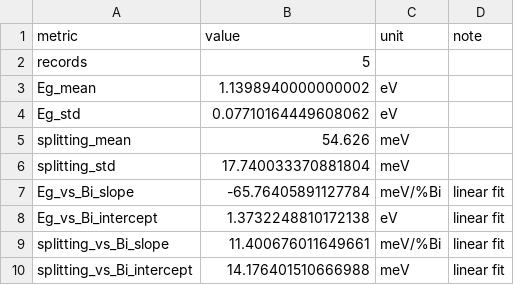
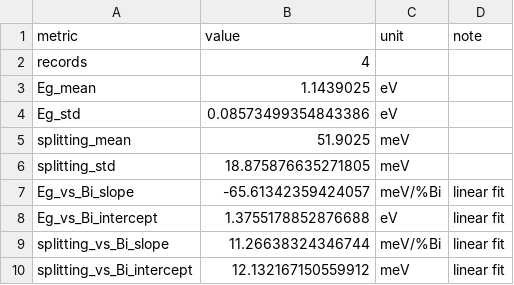
Before and after one commit to aidasmik/MM_Differential_Decomposition_GaAsBi, a CSV file: comparisons/comparison_summary.csv, drawn as a sheet.

```diff
--- a/comparisons/comparison_summary.csv
+++ b/comparisons/comparison_summary.csv
@@ -1,10 +1,10 @@
 metric,value,unit,note
-records,5,,
-Eg_mean,1.1398940000000002,eV,
-Eg_std,0.07710164449608062,eV,
-splitting_mean,54.626,meV,
-splitting_std,17.740033370881804,meV,
-Eg_vs_Bi_slope,-65.76405891127784,meV/%Bi,linear fit
-Eg_vs_Bi_intercept,1.3732248810172138,eV,linear fit
-splitting_vs_Bi_slope,11.400676011649661,meV/%Bi,linear fit
-splitting_vs_Bi_intercept,14.176401510666988,meV,linear fit
+records,4,,
+Eg_mean,1.1439025,eV,
+Eg_std,0.08573499354843386,eV,
+splitting_mean,51.9025,meV,
+splitting_std,18.875876635271805,meV,
+Eg_vs_Bi_slope,-65.61342359424057,meV/%Bi,linear fit
+Eg_vs_Bi_intercept,1.3755178852876688,eV,linear fit
+splitting_vs_Bi_slope,11.26638324346744,meV/%Bi,linear fit
+splitting_vs_Bi_intercept,12.132167150559912,meV,linear fit
```
Also changed, not shown: selected_results.csv, 5 other files.
